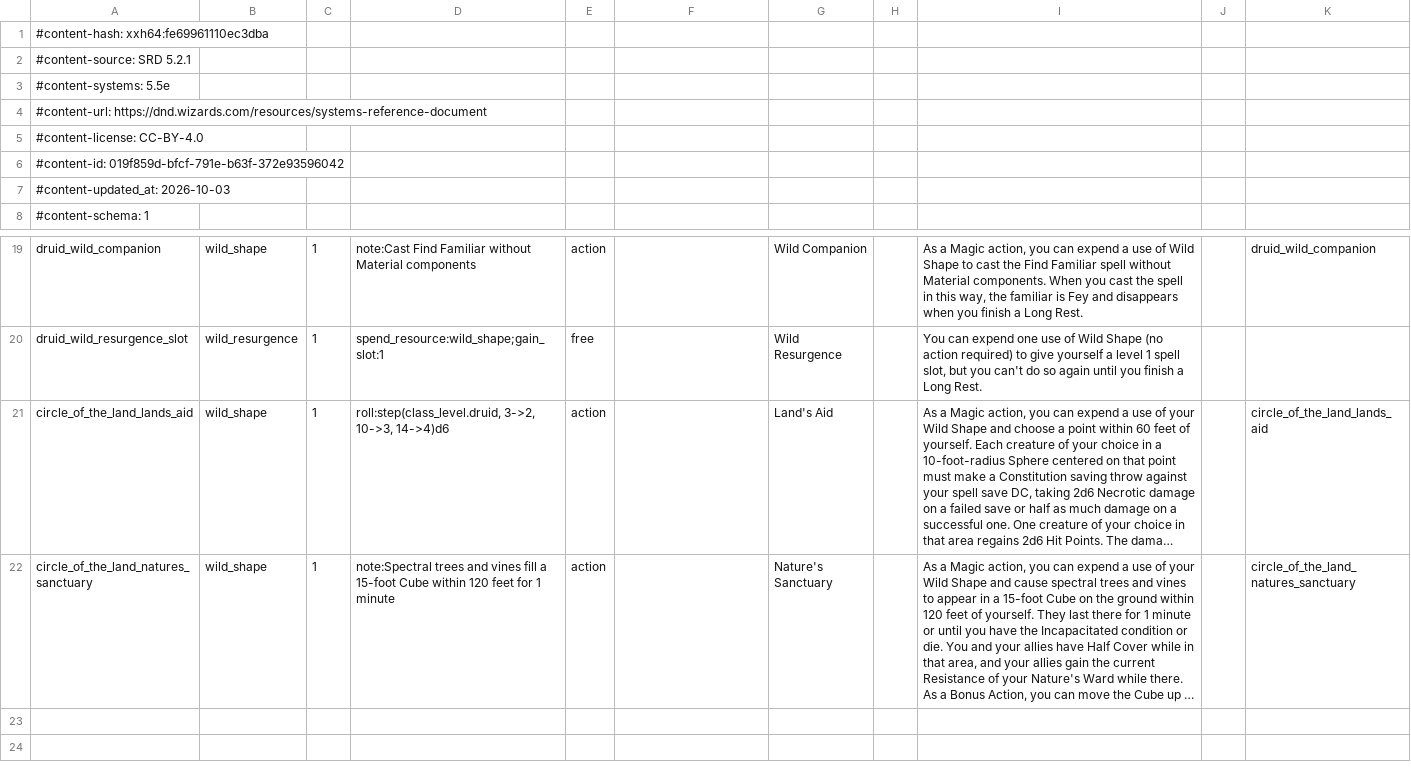
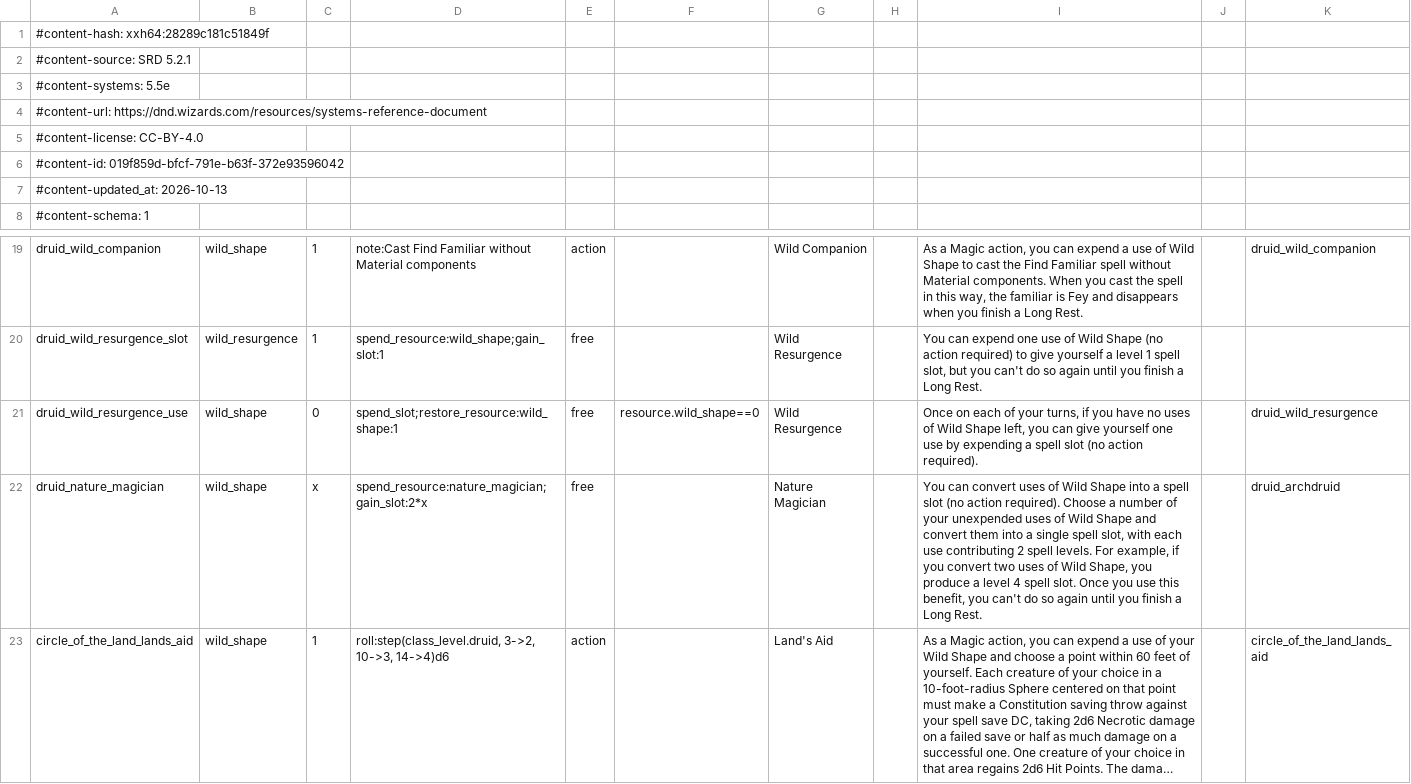
Before and after one commit to FernDragonborn/charnik-content-srd, a CSV file: srd-2024/resource_options_srd.csv, drawn as a sheet; only a part is shown, gaps mark what is left out; the shorter side is filled out with more unchanged rows; long unchanged cells end in …; the diff names each change by its address in the sheet, - before the commit and + after, or states it on an @@ line.

```diff
--- a/srd-2024/resource_options_srd.csv
+++ b/srd-2024/resource_options_srd.csv
-A1: #content-hash: xxh64:fe69961110ec3dba
+A1: #content-hash: xxh64:28289c181c51849f
-A7: #content-updated_at: 2026-10-03
+A7: #content-updated_at: 2026-10-13
+row 21: druid_wild_resurgence_use | wild_shape | 0 | spend_slot;restore_resource:wild_shape:1 | free | resource.wild_shape==0 | Wild Resurgence |  | Once on each of your turns, if you have no uses of Wild Shape left, you can give yourself one use by expending a spell slot (no action required). |  | druid_wild_resurgence
+row 22: druid_nature_magician | wild_shape | x | spend_resource:nature_magician;gain_slot:2*x | free |  | Nature Magician |  | You can convert uses of Wild Shape into a spell slot (no action required). Choose a number of your unexpended uses of Wild Shape and convert them into a single spell slot, with each use contributing 2 spell levels. For example, if you convert two uses of Wild Shape, you produce a level 4 spell slot. Once you use this benefit, you can't do so again until you finish a Long Rest. |  | druid_archdruid
```
Also changed, not shown: srd-2024/class_features_srd.csv, srd-2024/resources_srd.csv, 1 other file.
